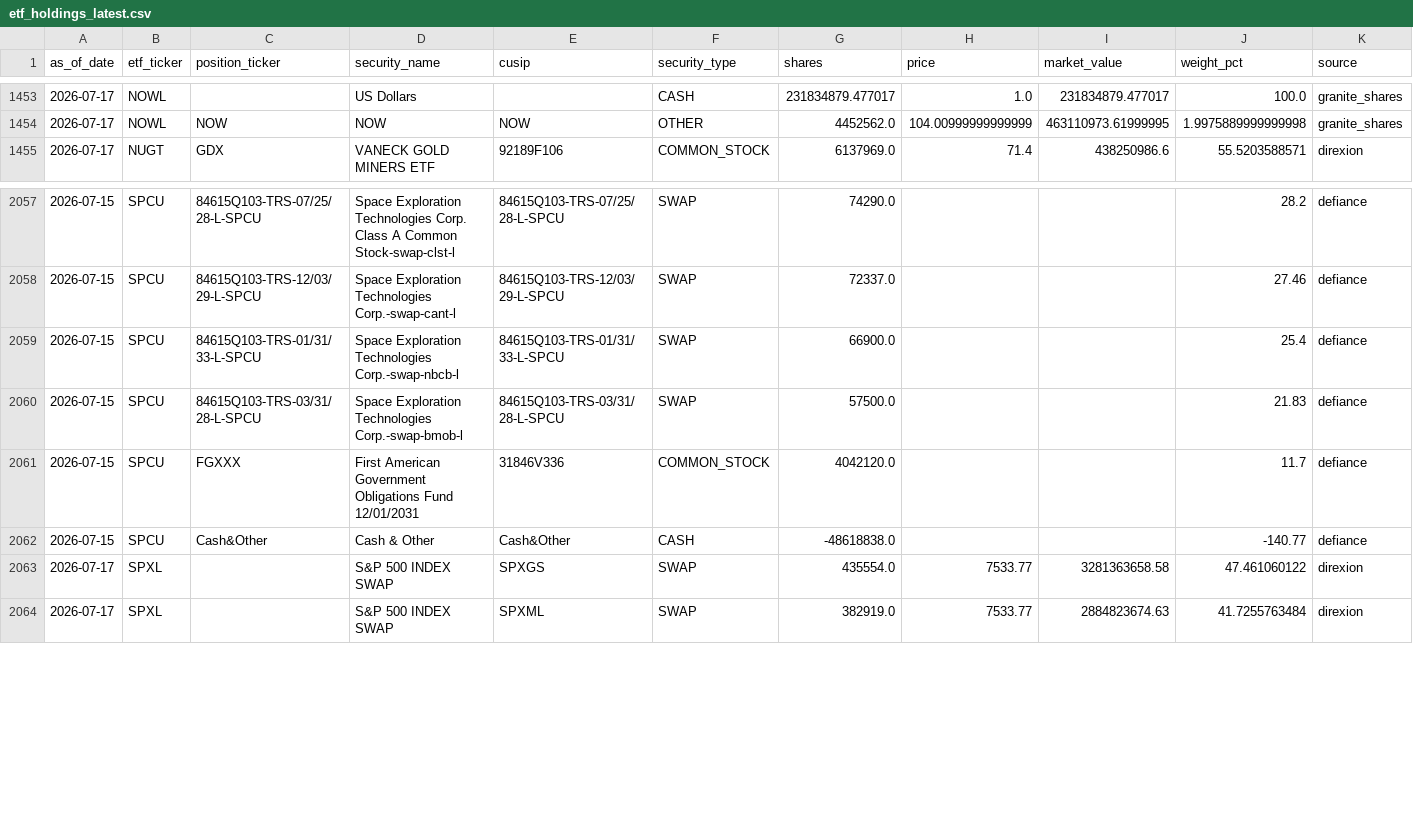
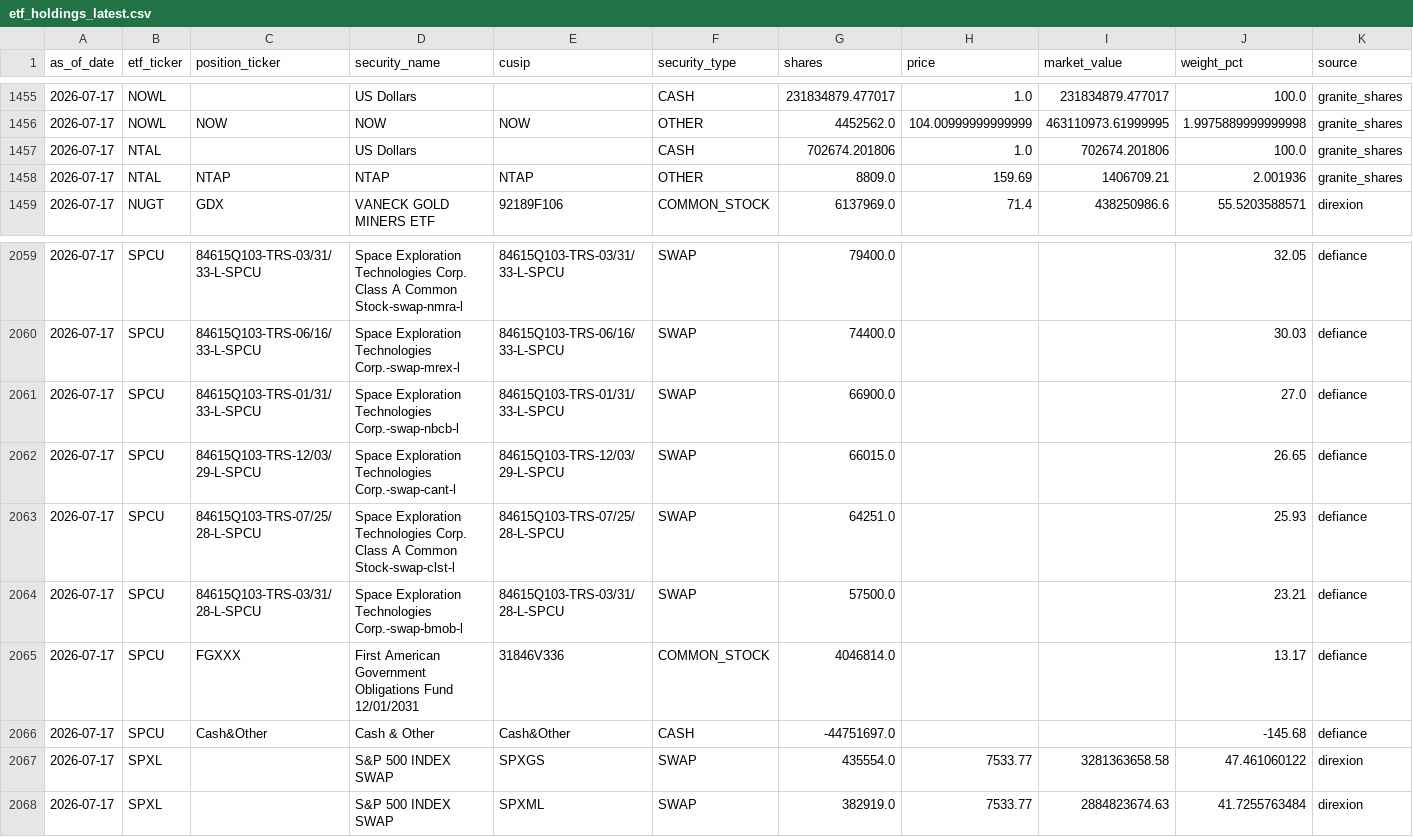
Before and after one commit to GoldmanDrew/etf-dashboard, a CSV file: data/etf_holdings_latest.csv, drawn as a sheet; only a part is shown, gaps mark what is left out; addresses are those after the commit; rows hold the shown columns only; the diff covers the shown part only; the diff names each change by its address in the sheet, - before the commit and + after, or states it on an @@ line.

```diff
--- a/data/etf_holdings_latest.csv
+++ b/data/etf_holdings_latest.csv
+row 1457: 2026-07-17 | NTAL |  | US Dollars |  | CASH | 702674.201806 | 1.0 | 702674.201806 | 100.0 | granite_shares
+row 1458: 2026-07-17 | NTAL | NTAP | NTAP | NTAP | OTHER | 8809.0 | 159.69 | 1406709.21 | 2.001936 | granite_shares
-A2059:A2061 (as_of_date): 2026-07-15
+A2059:A2061 (as_of_date): 2026-07-17
-C2059 (position_ticker): 84615Q103-TRS-07/25/28-L-SPCU
+C2059 (position_ticker): 84615Q103-TRS-03/31/33-L-SPCU
-D2059 (security_name): …A Common Stock-swap-clst-l
+D2059 (security_name): …A Common Stock-swap-nmra-l
-E2059 (cusip): 84615Q103-TRS-07/25/28-L-SPCU
+E2059 (cusip): 84615Q103-TRS-03/31/33-L-SPCU
-G2059 (shares): 74290.0
+G2059 (shares): 79400.0
-J2059 (weight_pct): 28.2
+J2059 (weight_pct): 32.05
-C2060 (position_ticker): 84615Q103-TRS-12/03/29-L-SPCU
+C2060 (position_ticker): 84615Q103-TRS-06/16/33-L-SPCU
-D2060 (security_name): …Exploration Technologies Corp.-swap-cant-l
+D2060 (security_name): …Exploration Technologies Corp.-swap-mrex-l
-E2060 (cusip): 84615Q103-TRS-12/03/29-L-SPCU
+E2060 (cusip): 84615Q103-TRS-06/16/33-L-SPCU
-G2060 (shares): 72337.0
+G2060 (shares): 74400.0
-J2060 (weight_pct): 27.46
+J2060 (weight_pct): 30.03
-J2061 (weight_pct): 25.4
+J2061 (weight_pct): 27.0
+row 2062: 2026-07-17 | SPCU | 84615Q103-TRS-12/03/29-L-SPCU | Space Exploration Technologies Corp.-swap-cant-l | 84615Q103-TRS-12/03/29-L-SPCU | SWAP | 66015.0 |  |  | 26.65 | defiance
+row 2063: 2026-07-17 | SPCU | 84615Q103-TRS-07/25/28-L-SPCU | Space Exploration Technologies Corp. Class A Common Stock-swap-clst-l | 84615Q103-TRS-07/25/28-L-SPCU | SWAP | 64251.0 |  |  | 25.93 | defiance
-A2064:A2066 (as_of_date): 2026-07-15
+A2064:A2066 (as_of_date): 2026-07-17
-J2064 (weight_pct): 21.83
+J2064 (weight_pct): 23.21
-G2065 (shares): 4042120.0
+G2065 (shares): 4046814.0
-J2065 (weight_pct): 11.7
+J2065 (weight_pct): 13.17
-G2066 (shares): -48618838.0
+G2066 (shares): -44751697.0
-J2066 (weight_pct): -140.77
+J2066 (weight_pct): -145.68
```
Also changed, not shown: 4 added rows, 4 removed rows and 28 edited cells elsewhere in this file, data/metrics_decay_coverage_summary.csv, 19 other files.
